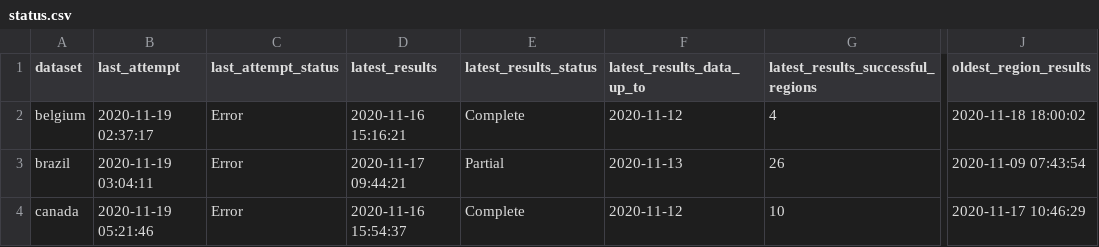
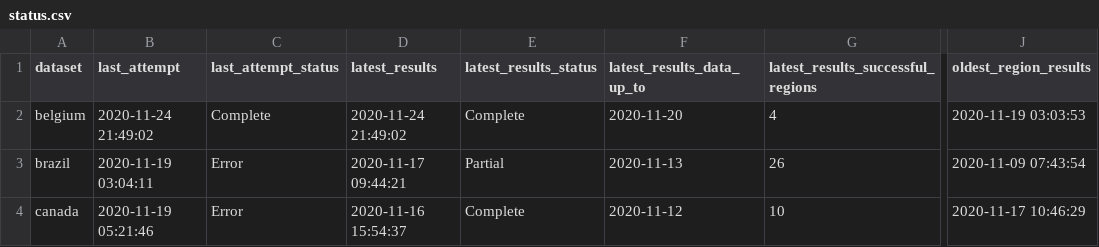
Before and after one commit to epiforecasts/covid-rt-estimates, a CSV file: status.csv, drawn as a sheet; only a part is shown, gaps mark what is left out; the diff names each change by its address in the sheet, - before the commit and + after, or states it on an @@ line.

```diff
--- a/status.csv
+++ b/status.csv
-B2 (last_attempt): 2020-11-19 02:37:17
+B2 (last_attempt): 2020-11-24 21:49:02
-C2 (last_attempt_status): Error
+C2 (last_attempt_status): Complete
-D2 (latest_results): 2020-11-16 15:16:21
+D2 (latest_results): 2020-11-24 21:49:02
-F2 (latest_results_data_up_to): 2020-11-12
+F2 (latest_results_data_up_to): 2020-11-20
-J2 (oldest_region_results): 2020-11-18 18:00:02
+J2 (oldest_region_results): 2020-11-19 03:03:53
```
Also changed, not shown: runtimes.csv, 46 other files.
